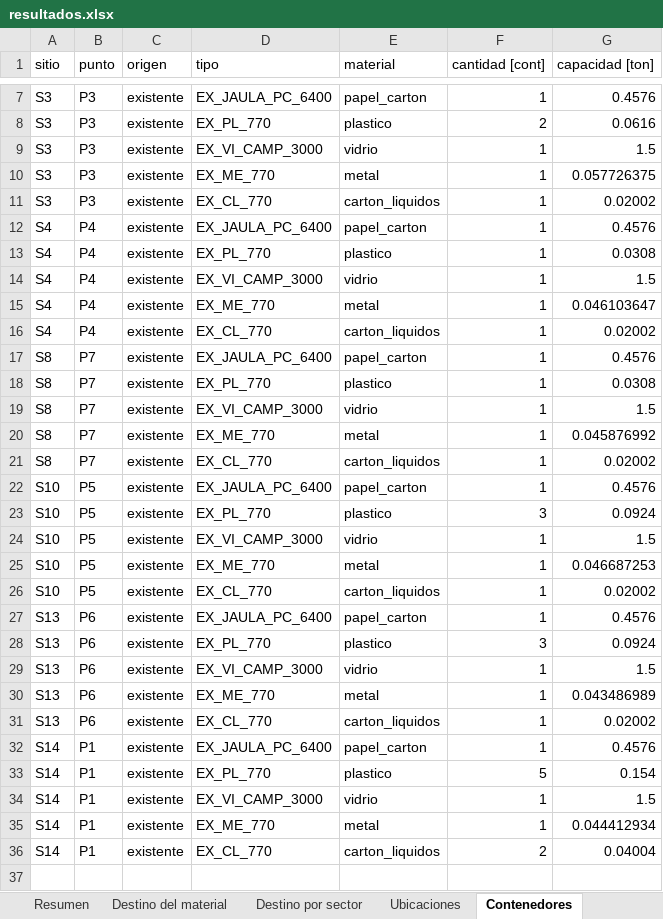
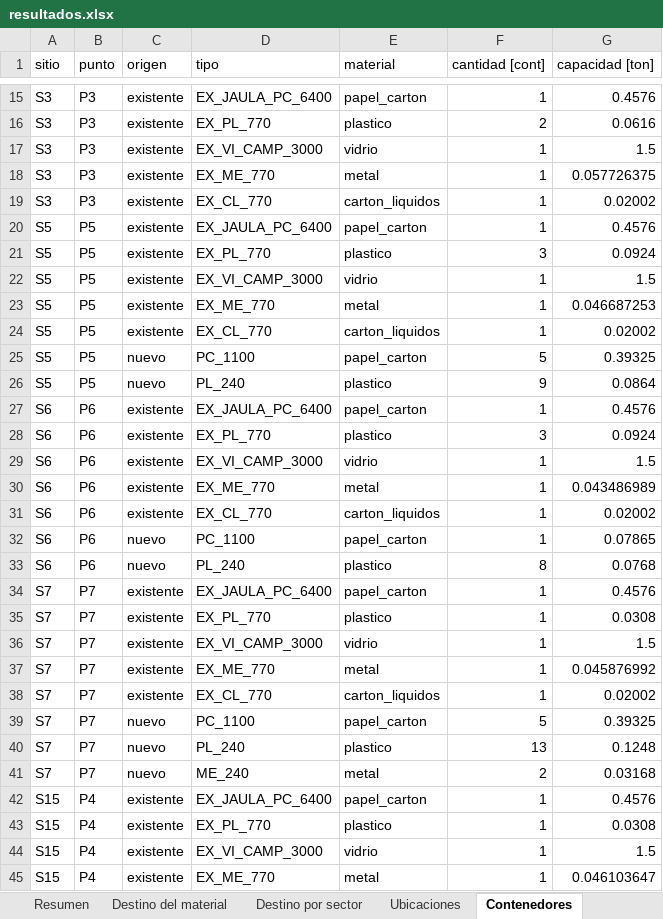
Before and after one commit to matidv-eng/Proyecto-Opti, an Excel workbook: E3_para_correr/Análisis de Excels/resultados.xlsx, sheet Contenedores, drawn as a sheet; only a part is shown, gaps mark what is left out; values as stored, in another font and other column widths than the file's, no borders; removed rows and columns are numbered as before the commit, all else as after; the diff covers the shown part only; the diff names each change by its address in the sheet, - before the commit and + after, or states it on an @@ line.

```diff
--- a/E3_para_correr/Análisis de Excels/resultados.xlsx (sheet Contenedores)
+++ b/E3_para_correr/Análisis de Excels/resultados.xlsx (sheet Contenedores)
-row 12: S4 | P4 | existente | EX_JAULA_PC_6400 | papel_carton | 1 | 0.4576
-row 13: S4 | P4 | existente | EX_PL_770 | plastico | 1 | 0.0308
-row 14: S4 | P4 | existente | EX_VI_CAMP_3000 | vidrio | 1 | 1.5
-row 15: S4 | P4 | existente | EX_ME_770 | metal | 1 | 0.046103647
-row 16: S4 | P4 | existente | EX_CL_770 | carton_liquidos | 1 | 0.02002
-row 17: S8 | P7 | existente | EX_JAULA_PC_6400 | papel_carton | 1 | 0.4576
-row 18: S8 | P7 | existente | EX_PL_770 | plastico | 1 | 0.0308
-row 19: S8 | P7 | existente | EX_VI_CAMP_3000 | vidrio | 1 | 1.5
-row 20: S8 | P7 | existente | EX_ME_770 | metal | 1 | 0.045876992
-row 21: S8 | P7 | existente | EX_CL_770 | carton_liquidos | 1 | 0.02002
-A20:A24 (sitio): S10
+A20:A24 (sitio): S5
+row 25: S5 | P5 | nuevo | PC_1100 | papel_carton | 5 | 0.39325
+row 26: S5 | P5 | nuevo | PL_240 | plastico | 9 | 0.0864
-A27:A31 (sitio): S13
+A27:A31 (sitio): S6
+row 32: S6 | P6 | nuevo | PC_1100 | papel_carton | 1 | 0.07865
+row 33: S6 | P6 | nuevo | PL_240 | plastico | 8 | 0.0768
+row 34: S7 | P7 | existente | EX_JAULA_PC_6400 | papel_carton | 1 | 0.4576
+row 35: S7 | P7 | existente | EX_PL_770 | plastico | 1 | 0.0308
+row 36: S7 | P7 | existente | EX_VI_CAMP_3000 | vidrio | 1 | 1.5
+row 37: S7 | P7 | existente | EX_ME_770 | metal | 1 | 0.045876992
+row 38: S7 | P7 | existente | EX_CL_770 | carton_liquidos | 1 | 0.02002
+row 39: S7 | P7 | nuevo | PC_1100 | papel_carton | 5 | 0.39325
+row 40: S7 | P7 | nuevo | PL_240 | plastico | 13 | 0.1248
+row 41: S7 | P7 | nuevo | ME_240 | metal | 2 | 0.03168
-A42 (sitio): S14
+A42 (sitio): S15
-B42 (punto): P1
+B42 (punto): P4
-row 33: S14 | P1 | existente | EX_PL_770 | plastico | 5 | 0.154
+row 43: S15 | P4 | existente | EX_PL_770 | plastico | 1 | 0.0308
-A44:A45 (sitio): S14
+A44:A45 (sitio): S15
-B44:B45 (punto): P1
+B44:B45 (punto): P4
-G45 (capacidad [ton]): 0.044412934
+G45 (capacidad [ton]): 0.046103647
-row 36: S14 | P1 | existente | EX_CL_770 | carton_liquidos | 2 | 0.04004
```
Also changed, not shown: 12 added rows elsewhere in this sheet, sheet Reporte por Semana, sheet Recolectado, sheet Destino por sector, sheet Paradas por Punto, sheet Recorridos por Semana, sheet Destino del material, 3 more sheets, E3_para_correr/Análisis de Excels/validacion.xlsx, E3_para_correr/Instancias Excel/instancia_E4.xlsx.
